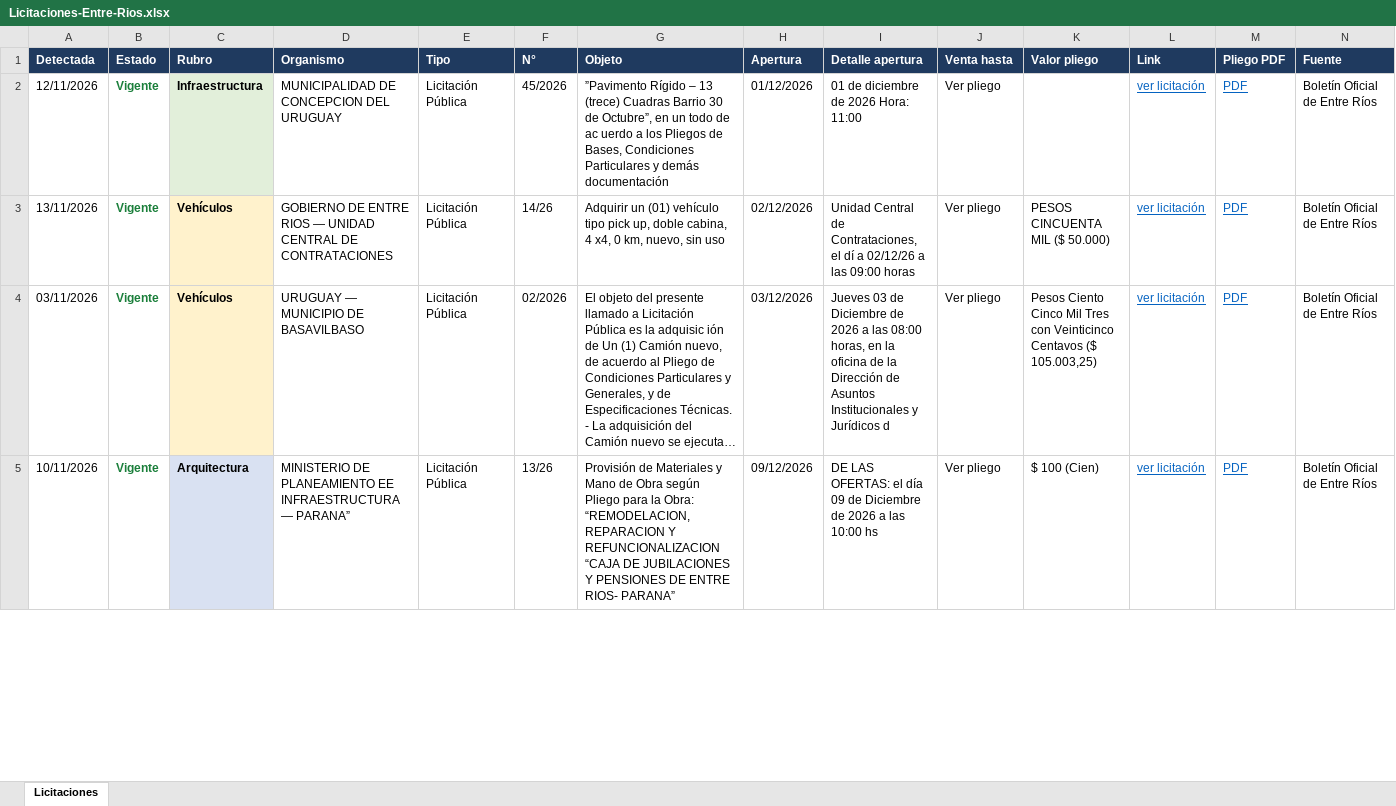
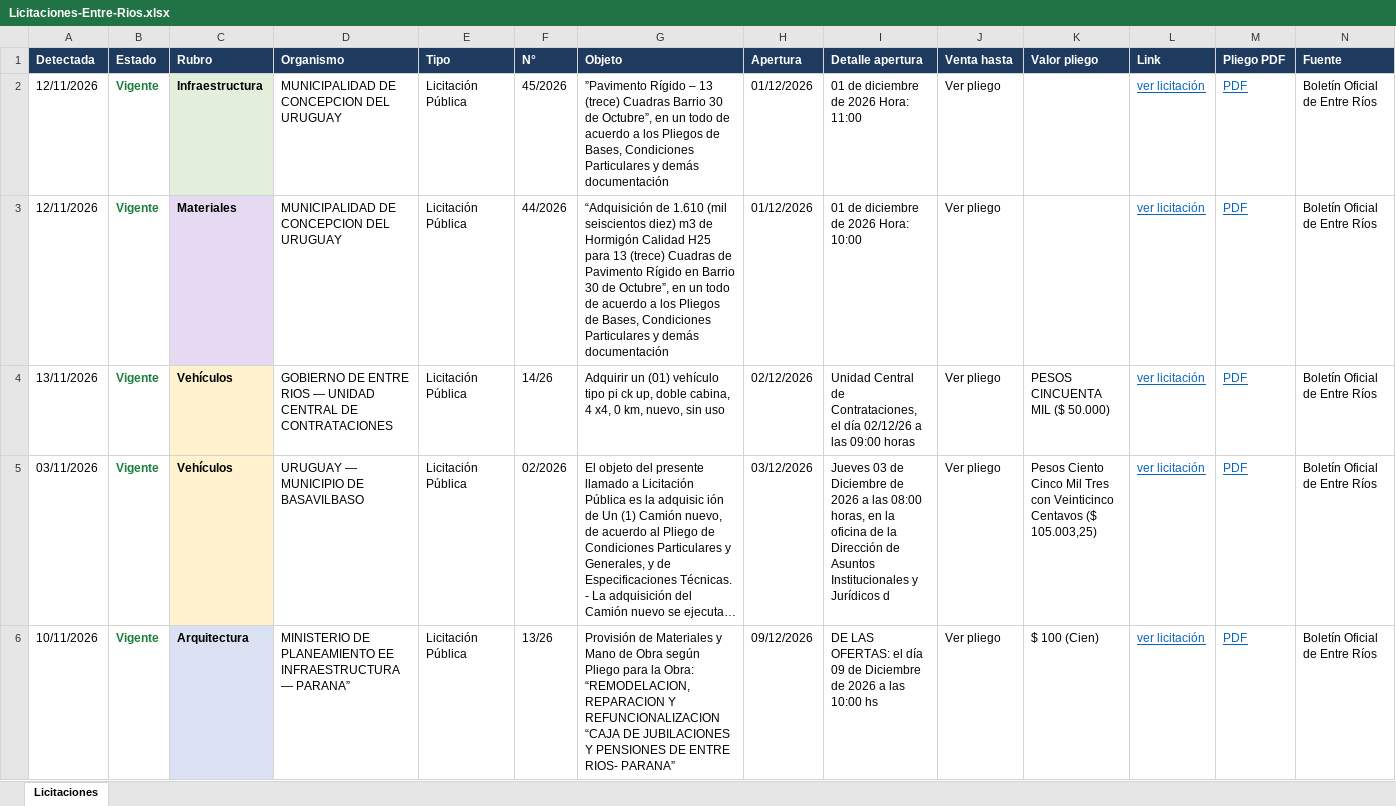
Before and after one commit to delfivit/lic-ER, an Excel workbook: Licitaciones-Entre-Rios.xlsx, sheet Licitaciones, drawn as a sheet; only a part is shown; long unchanged cells end in …; values as stored, in another font and other column widths than the file's, no borders; addresses are those after the commit; the diff covers the shown part only; the diff names each change by its address in the sheet, - before the commit and + after, or states it on an @@ line.

Commit message:
Licitaciones desde la Mac (incluye Paraná) - 17/11/2026 08:13

```diff
--- a/Licitaciones-Entre-Rios.xlsx (sheet Licitaciones)
+++ b/Licitaciones-Entre-Rios.xlsx (sheet Licitaciones)
-G2 (Objeto): …todo de ac uerdo a los…
+G2 (Objeto): …todo de acuerdo a los…
+row 3: 12/11/2026 | Vigente | Materiales | MUNICIPALIDAD DE CONCEPCION DEL URUGUAY | Licitación Pública | 44/2026 | “Adquisición de 1.610 (mil seiscientos diez) m3 de Hormigón Calidad H25 para 13 (trece) Cuadras de Pavimento Rígido en Barrio 30 de Octubre”, en un todo de acuerdo a los Pliegos de Bases, Condiciones Particulares y demás documentación | 01/12/2026 | 01 de diciembre de 2026 Hora: 10:00 | Ver pliego |  | ver licitación | PDF | Boletín Oficial de Entre Ríos
-G4 (Objeto): …vehículo tipo pick up, doble…
+G4 (Objeto): …vehículo tipo pi ck up, doble…
-I4 (Detalle apertura): …Contrataciones, el dí a 02/12/26 a…
+I4 (Detalle apertura): …Contrataciones, el día 02/12/26 a…
```
Also changed, not shown: 2 added rows, 7 removed rows and 3 edited cells elsewhere in this sheet, hidden cells, 3 other files.
